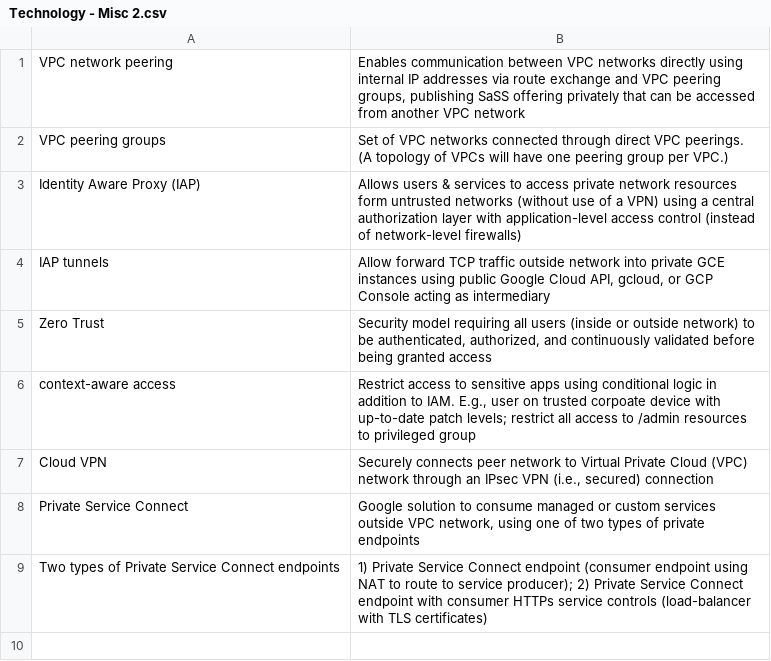
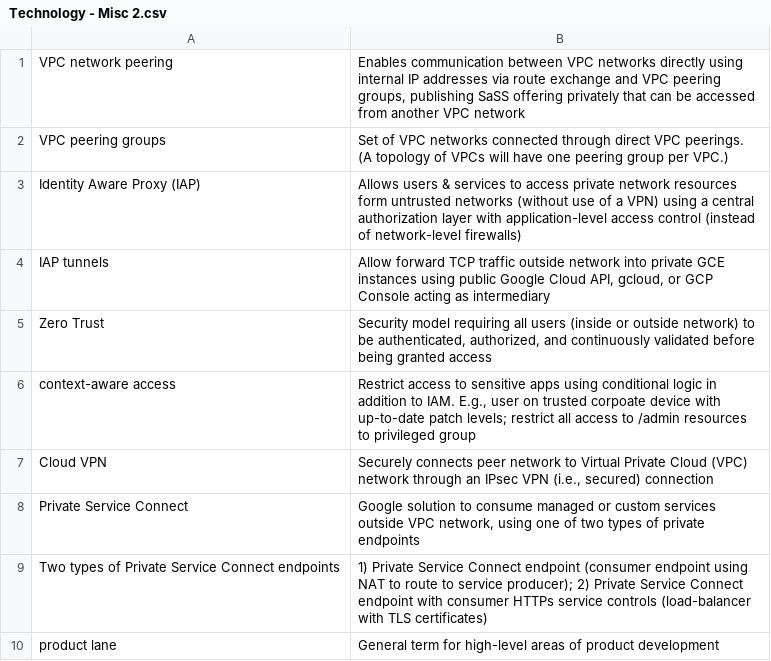
Before and after one commit to bryanesmith/flashcards, a CSV file: Active/PD/Technology - Misc 2.csv, drawn as a sheet.

Commit message:
+product lane

```diff
--- a/Active/PD/Technology - Misc 2.csv
+++ b/Active/PD/Technology - Misc 2.csv
@@ -9 +9,2 @@
 "Two types of Private Service Connect endpoints","1) Private Service Connect endpoint (consumer endpoint using NAT to route to service producer); 2) Private Service Connect endpoint with consumer HTTPs service controls (load-balancer with TLS certificates)"
+"product lane","General term for high-level areas of product development"
```
